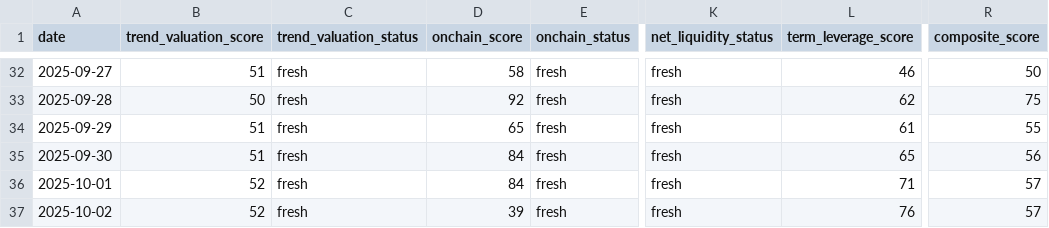
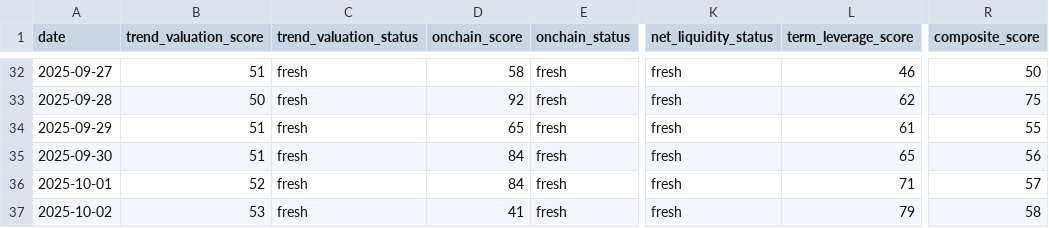
Before and after one commit to firemansghost/btc-risk-dashboard-V3, a CSV file: public/data/factor_history.csv, drawn as a sheet; only a part is shown, gaps mark what is left out; the diff names each change by its address in the sheet, - before the commit and + after, or states it on an @@ line.

```diff
--- a/public/data/factor_history.csv
+++ b/public/data/factor_history.csv
-B37 (trend_valuation_score): 52
+B37 (trend_valuation_score): 53
-D37 (onchain_score): 39
+D37 (onchain_score): 41
-L37 (term_leverage_score): 76
+L37 (term_leverage_score): 79
-R37 (composite_score): 57
+R37 (composite_score): 58
```
Also changed, not shown: 9 other files.
